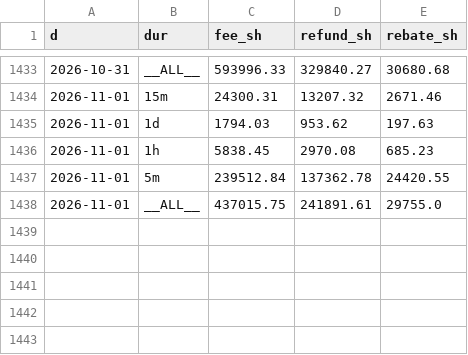
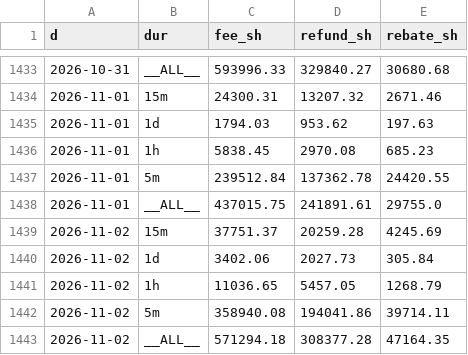
Before and after one commit to coreyjoshuamiller/prediction-market-public-metrics, a CSV file: data/predict_fee_flows.csv, drawn as a sheet; only a part is shown, gaps mark what is left out; the diff names each change by its address in the sheet, - before the commit and + after, or states it on an @@ line.

```diff
--- a/data/predict_fee_flows.csv
+++ b/data/predict_fee_flows.csv
+row 1439: 2026-11-02 | 15m | 37751.37 | 20259.28 | 4245.69
+row 1440: 2026-11-02 | 1d | 3402.06 | 2027.73 | 305.84
+row 1441: 2026-11-02 | 1h | 11036.65 | 5457.05 | 1268.79
+row 1442: 2026-11-02 | 5m | 358940.08 | 194041.86 | 39714.11
+row 1443: 2026-11-02 | __ALL__ | 571294.18 | 308377.28 | 47164.35
```
Also changed, not shown: data/pmus_daily.csv, data/poly_totals_daily.csv, 15 other files.
